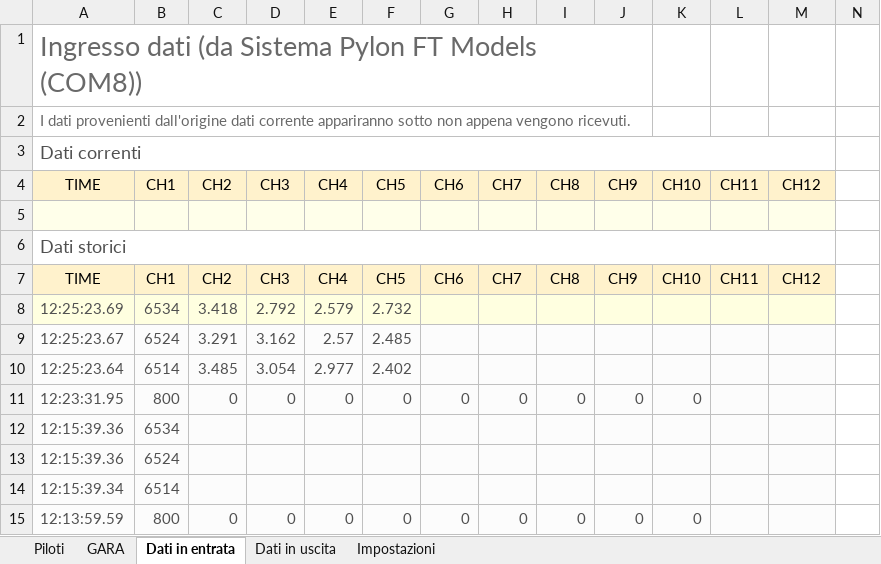
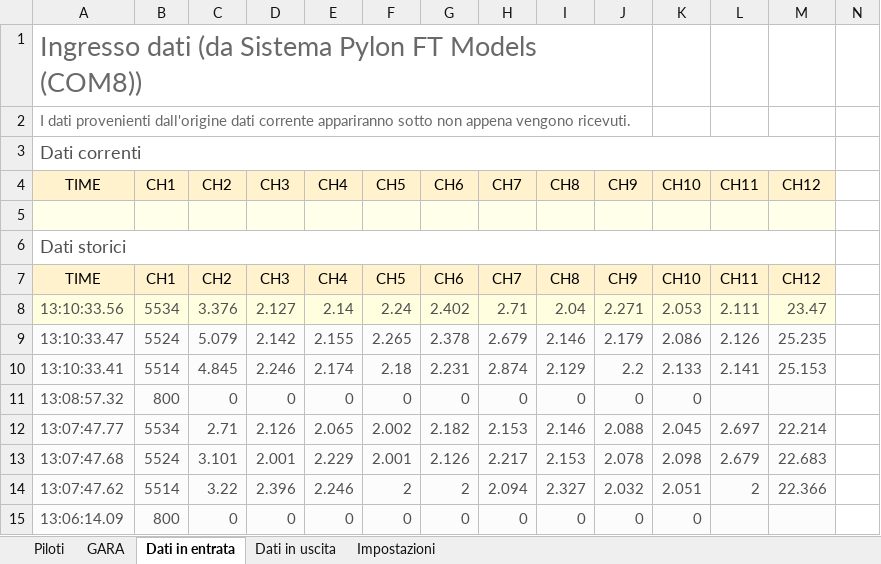
Before and after one commit to giachy96/Sistema_Pylon, an Excel workbook: Interfaccia Gara PC/Sistema Interfaccia ULTIMO/Sitema Interfaccia PC_Centrale_Con _Controllo.xlsm, sheet Dati in entrata, drawn as a sheet; only a part is shown; values as stored, in another font and other column widths than the file's, no borders; charts and pictures and table styles not drawn; removed rows and columns are numbered as before the commit, all else as after; rows hold the shown columns only; the diff names each change by its address in the sheet, - before the commit and + after, or states it on an @@ line.

```diff
--- a/Interfaccia Gara PC/Sistema Interfaccia ULTIMO/Sitema Interfaccia PC_Centrale_Con _Controllo.xlsm (sheet Dati in entrata)
+++ b/Interfaccia Gara PC/Sistema Interfaccia ULTIMO/Sitema Interfaccia PC_Centrale_Con _Controllo.xlsm (sheet Dati in entrata)
-row 8: 12:25:23.69 | 6534 | 3.418 | 2.792 | 2.579 | 2.732
-row 9: 12:25:23.67 | 6524 | 3.291 | 3.162 | 2.57 | 2.485
-row 10: 12:25:23.64 | 6514 | 3.485 | 3.054 | 2.977 | 2.402
+row 8: 13:10:33.56 | 5534 | 3.376 | 2.127 | 2.14 | 2.24 | 2.402 | 2.71 | 2.04 | 2.271 | 2.053 | 2.111 | 23.47
+row 9: 13:10:33.47 | 5524 | 5.079 | 2.142 | 2.155 | 2.265 | 2.378 | 2.679 | 2.146 | 2.179 | 2.086 | 2.126 | 25.235
+row 10: 13:10:33.41 | 5514 | 4.845 | 2.246 | 2.174 | 2.18 | 2.231 | 2.874 | 2.129 | 2.2 | 2.133 | 2.141 | 25.153
-A11 (TIME): 12:23:31.95
+A11 (TIME): 13:08:57.32
-row 12: 12:15:39.36 | 6534
-row 13: 12:15:39.36 | 6524
-row 14: 12:15:39.34 | 6514
+row 12: 13:07:47.77 | 5534 | 2.71 | 2.126 | 2.065 | 2.002 | 2.182 | 2.153 | 2.146 | 2.088 | 2.045 | 2.697 | 22.214
+row 13: 13:07:47.68 | 5524 | 3.101 | 2.001 | 2.229 | 2.001 | 2.126 | 2.217 | 2.153 | 2.078 | 2.098 | 2.679 | 22.683
+row 14: 13:07:47.62 | 5514 | 3.22 | 2.396 | 2.246 | 2 | 2 | 2.094 | 2.327 | 2.032 | 2.051 | 2 | 22.366
-A15 (TIME): 12:13:59.59
+A15 (TIME): 13:06:14.09
```
Also changed, not shown: charts or pictures.
